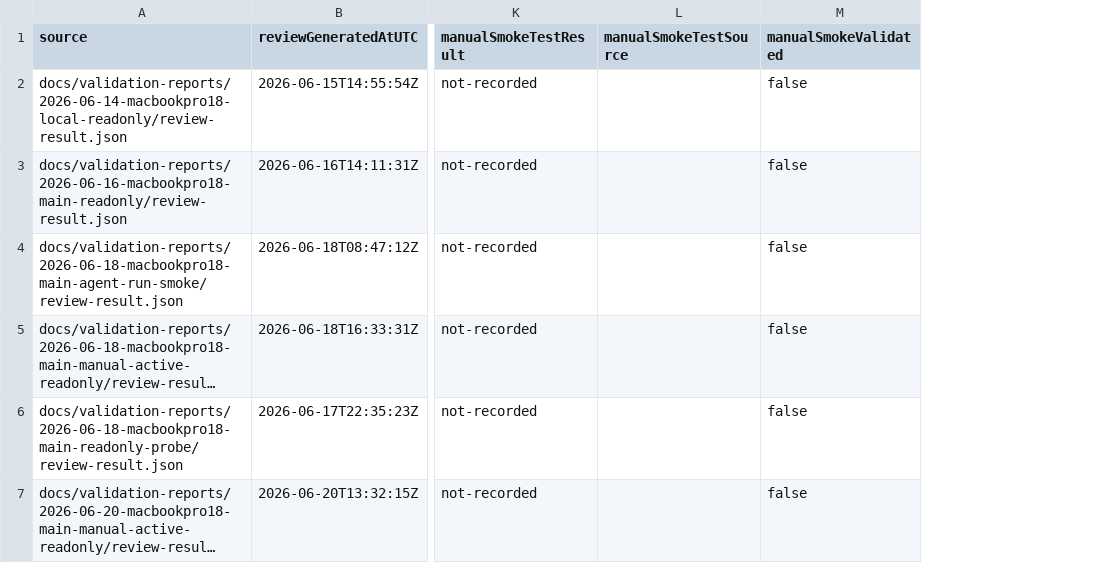
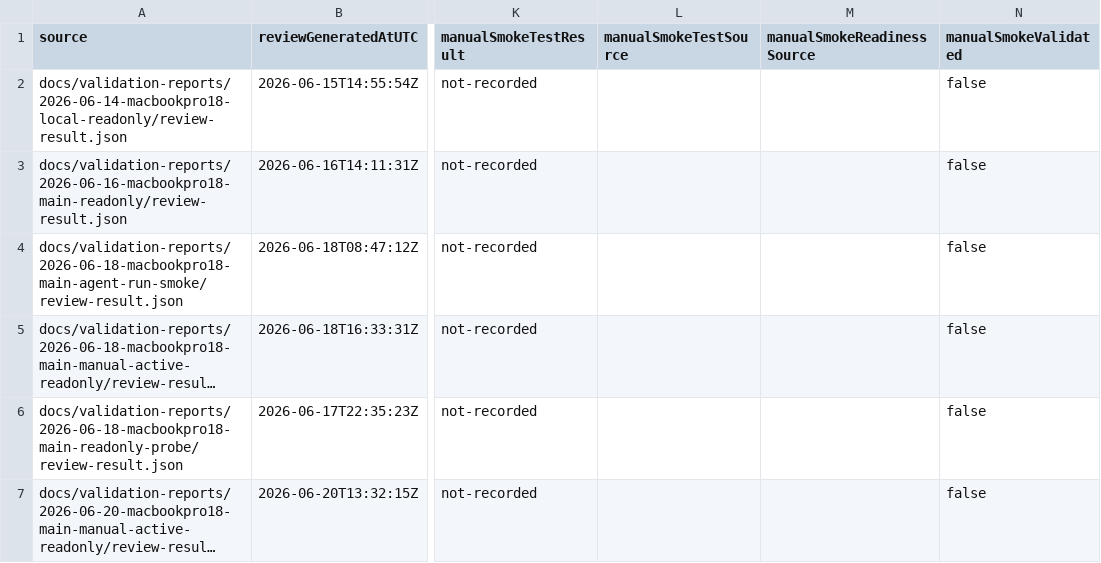
Before and after one commit to Reedtrullz/Vifty, a TSV file: docs/validation-reports/compatibility-index.tsv, drawn as a sheet; only a part is shown, gaps mark what is left out; long unchanged cells end in …; the diff names each change by its address in the sheet, - before the commit and + after, or states it on an @@ line.

Commit message:
Show chart values and require smoke provenance

```diff
--- a/docs/validation-reports/compatibility-index.tsv
+++ b/docs/validation-reports/compatibility-index.tsv
+column M (manualSmokeReadinessSource), empty
```
Also changed, not shown: 23 other files.
